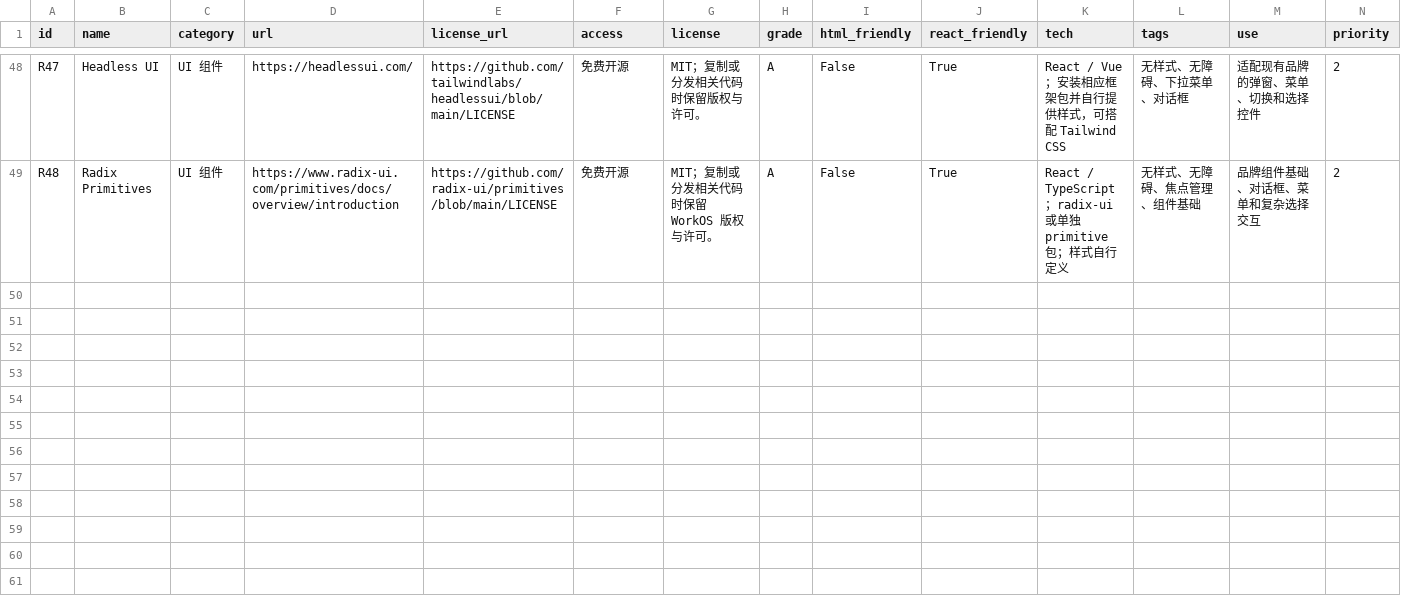
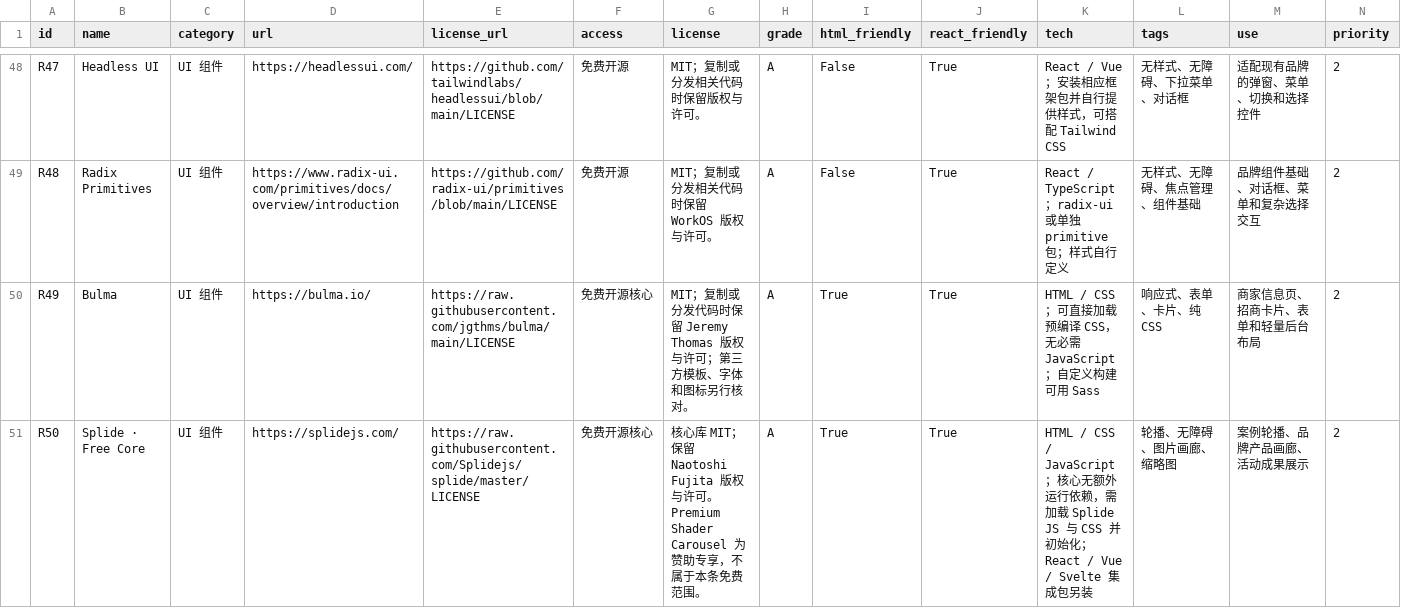
Before and after one commit to Lilrain-hub/Rain-Design-Library, a CSV file: resources.csv, drawn as a sheet; only a part is shown, gaps mark what is left out; rows hold the shown columns only; the diff covers the shown part only; the diff names each change by its address in the sheet, - before the commit and + after, or states it on an @@ line.

Commit message:
Publish 51 resources from the November 2 review

```diff
--- a/resources.csv
+++ b/resources.csv
+row 50: R49 | Bulma | UI 组件 | https://bulma.io/ | https://raw.githubusercontent.com/jgthms/bulma/main/LICENSE | 免费开源核心 | MIT；复制或分发代码时保留 Jeremy Thomas 版权与许可；第三方模板、字体和图标另行核对。 | A | True | True | HTML / CSS；可直接加载预编译 CSS，无必需 JavaScript；自定义构建可用 Sass | 响应式、表单、卡片、纯 CSS | 商家信息页、招商卡片、表单和轻量后台布局 | 2
+row 51: R50 | Splide · Free Core | UI 组件 | https://splidejs.com/ | https://raw.githubusercontent.com/Splidejs/splide/master/LICENSE | 免费开源核心 | 核心库 MIT；保留 Naotoshi Fujita 版权与许可。Premium Shader Carousel 为赞助专享，不属于本条免费范围。 | A | True | True | HTML / CSS / JavaScript；核心无额外运行依赖，需加载 Splide JS 与 CSS 并初始化；React / Vue / Svelte 集成包另装 | 轮播、无障碍、图片画廊、缩略图 | 案例轮播、品牌产品画廊、活动成果展示 | 2
```
Also changed, not shown: 1 added row and 1 edited cell elsewhere in this file, 7 other files.
